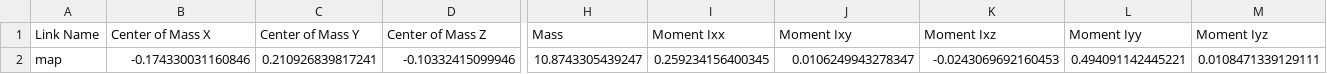
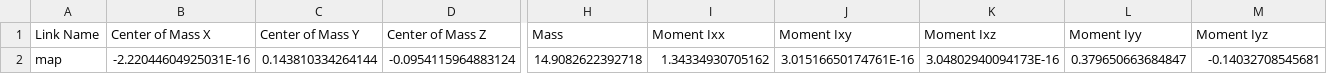
Before and after one commit to NGUYENGIATRONG/digitaltwin, a CSV file: simulation/map1/urdf/map1.csv (was simulation/map/urdf/map.csv), drawn as a sheet; only a part is shown, gaps mark what is left out; the diff covers the shown part only; the diff names each change by its address in the sheet, - before the commit and + after, or states it on an @@ line.

```diff
--- a/simulation/map/urdf/map.csv
+++ b/simulation/map1/urdf/map1.csv
-B2 (Center of Mass X): -0.174330031160846
+B2 (Center of Mass X): -2.22044604925031E-16
-C2 (Center of Mass Y): 0.210926839817241
+C2 (Center of Mass Y): 0.143810334264144
-D2 (Center of Mass Z): -0.10332415099946
+D2 (Center of Mass Z): -0.0954115964883124
-H2 (Mass): 10.8743305439247
+H2 (Mass): 14.9082622392718
-I2 (Moment Ixx): 0.259234156400345
+I2 (Moment Ixx): 1.34334930705162
-J2 (Moment Ixy): 0.0106249943278347
+J2 (Moment Ixy): 3.01516650174761E-16
-K2 (Moment Ixz): -0.0243069692160453
+K2 (Moment Ixz): 3.04802940094173E-16
-L2 (Moment Iyy): 0.494091142445221
+L2 (Moment Iyy): 0.379650663684847
-M2 (Moment Iyz): 0.0108471339129111
+M2 (Moment Iyz): -0.14032708545681
```
Also changed, not shown: 5 edited cells elsewhere in this file, 22 other files.
